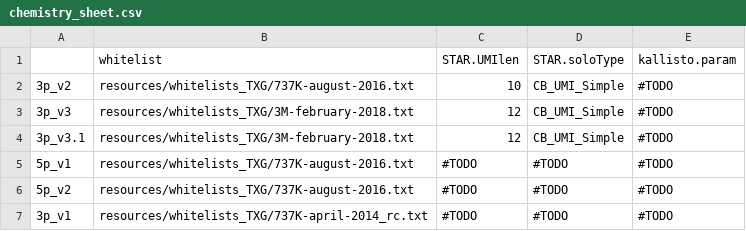
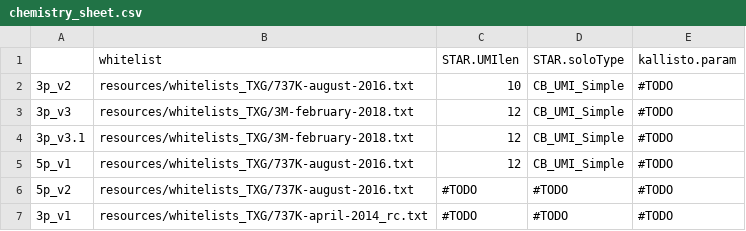
Before and after one commit to mckellardw/scMuscle2, a CSV file: align_snake/resources/chemistry_sheet.csv, drawn as a sheet; the diff names each change by its address in the sheet, - before the commit and + after, or states it on an @@ line.

Commit message:
- Notebook updates for preprocessing - Added 5p_v1 chemistry - `align_snake` updates

```diff
--- a/align_snake/resources/chemistry_sheet.csv
+++ b/align_snake/resources/chemistry_sheet.csv
-C5 (STAR.UMIlen): #TODO
+C5 (STAR.UMIlen): 12
-D5 (STAR.soloType): #TODO
+D5 (STAR.soloType): CB_UMI_Simple
```
Also changed, not shown: 2 other files.
